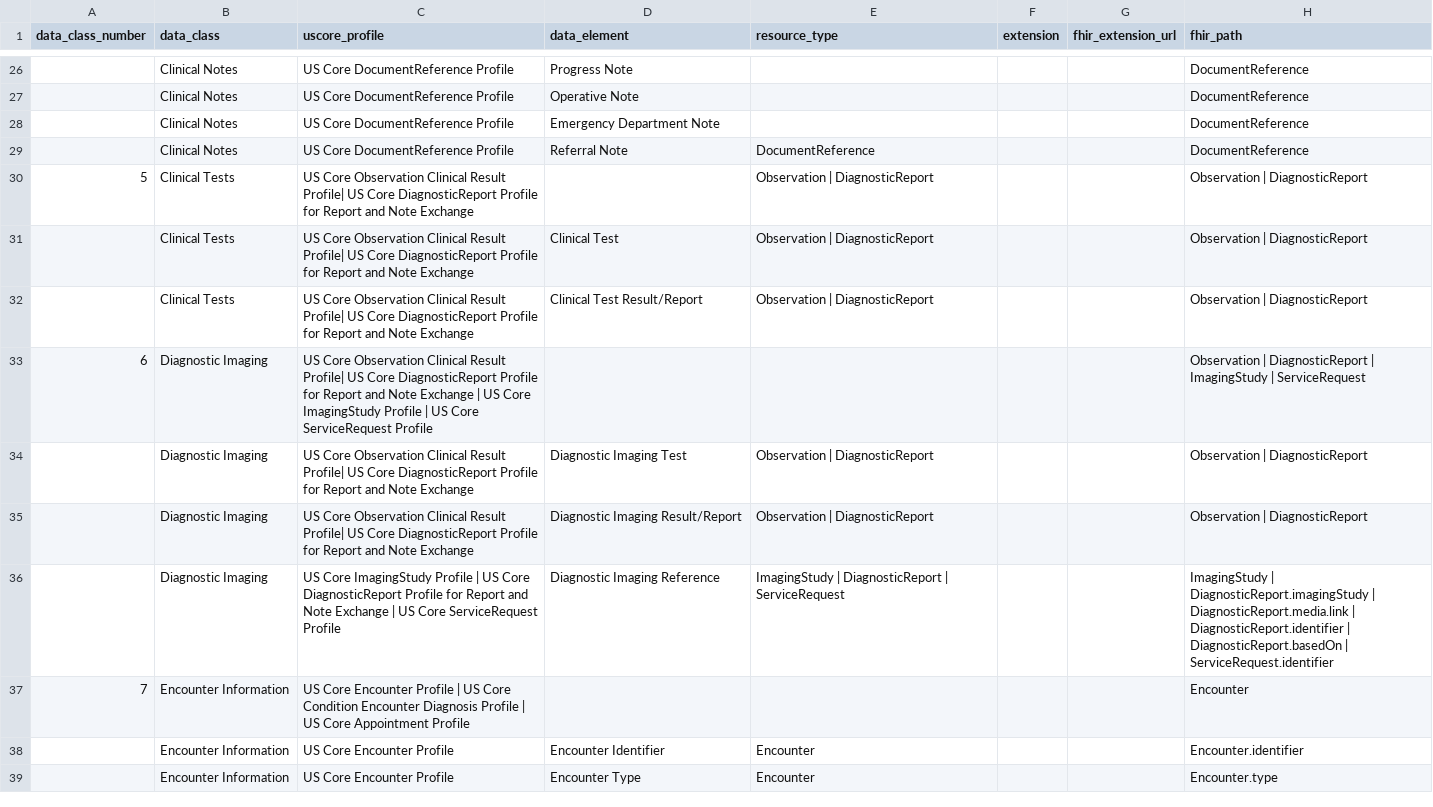
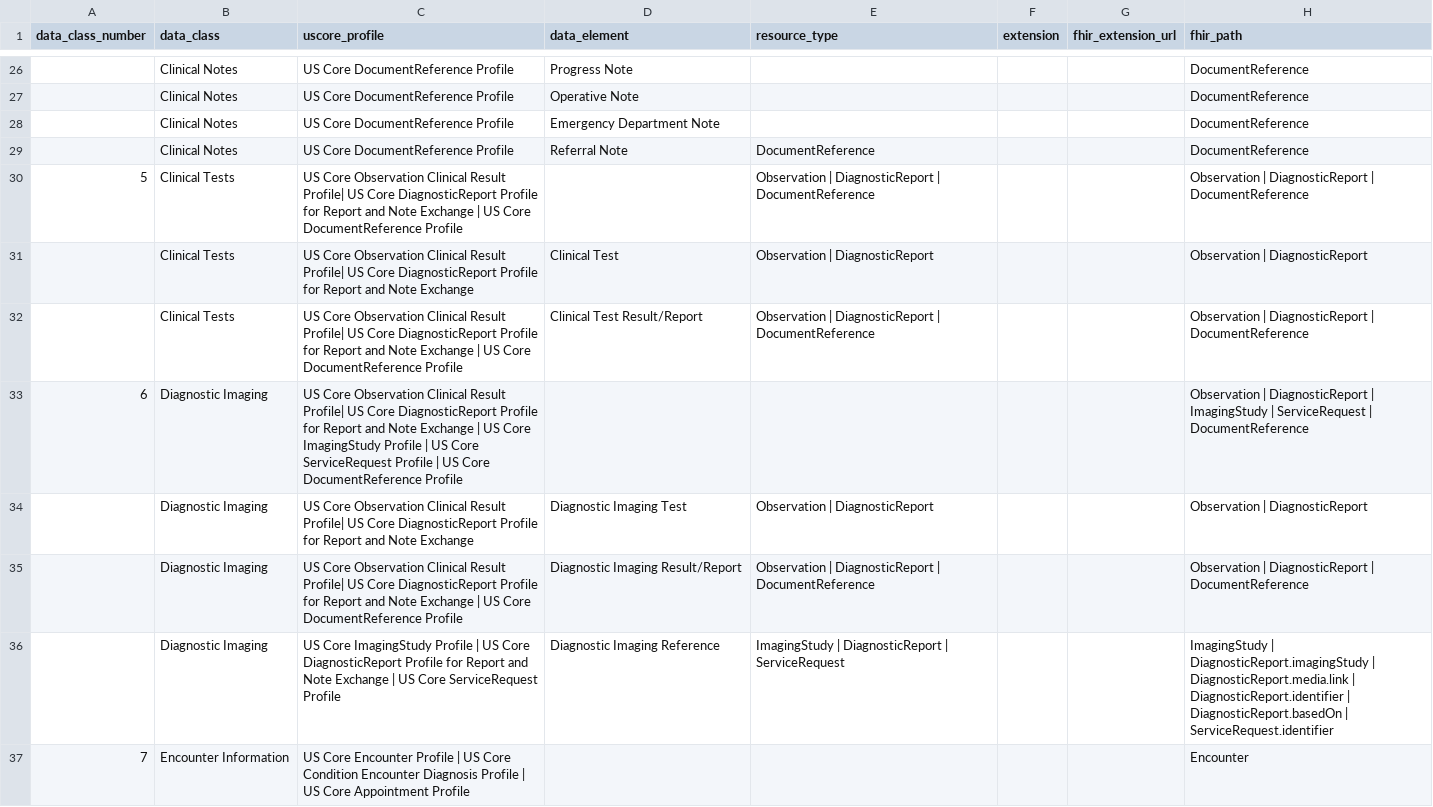
Before and after one commit to HL7/US-Core, a CSV file: input/data/uscdi-table.csv, drawn as a sheet; only a part is shown, gaps mark what is left out; the shorter side is filled out with more unchanged rows; the diff names each change by its address in the sheet, - before the commit and + after, or states it on an @@ line.

Commit message:
FHIR-59733: Map the USCDI imaging and clinical test result rows to DocumentReference
Add US Core DocumentReference Profile to the Diagnostic Imaging
Result/Report and Clinical Test Result/Report data element rows in
input/data/uscdi-table.csv, per the Persuasive disposition. All four
narrative LOINC codes the tracker cites (28570-0, 18748-4, 11502-2,
11526-1) are in ValueSet-us-core-clinical-note-type, which the
DocumentReference profile binds, so the mapping holds.

Two changes beyond the tracker's literal text:

- The Clinical Tests and Diagnostic Imaging data class rows also gain
  the profile. A class row must list every profile its element rows
  name; nothing in QA or publish.sh checks this, so leaving it would
  have drifted silently.
- resource_type and fhir_path gain DocumentReference alongside
  uscore_profile. Only uscore_profile renders on uscdi.html, but every
  row keeps the three columns consistent.

Not refreshed: the downloadable copies under input/images/tables, which
publish.sh -c regenerates. Nine other CSVs there have already drifted
this cycle, and the repo refreshes them in a dedicated commit rather
than per tracker, so folding them in here would make this diff
unattributable. The rendered table reads input/data and is correct; the
download link serves the stale copy until that refresh runs.

Pre-applied ahead of the block vote, so the tracker stays Triaged in
Jira. QA is byte-identical to the pre-build baseline.

Generated with assistance from Claude Code

```diff
--- a/input/data/uscdi-table.csv
+++ b/input/data/uscdi-table.csv
-C30 (uscore_profile): …Note Exchange
+C30 (uscore_profile): …Note Exchange | US Core DocumentReference Profile
-E30 (resource_type): Observation | DiagnosticReport
+E30 (resource_type): Observation | DiagnosticReport | DocumentReference
-H30 (fhir_path): Observation | DiagnosticReport
+H30 (fhir_path): Observation | DiagnosticReport | DocumentReference
-C32 (uscore_profile): …Note Exchange
+C32 (uscore_profile): …Note Exchange | US Core DocumentReference Profile
-E32 (resource_type): Observation | DiagnosticReport
+E32 (resource_type): Observation | DiagnosticReport | DocumentReference
-H32 (fhir_path): Observation | DiagnosticReport
+H32 (fhir_path): Observation | DiagnosticReport | DocumentReference
-C33 (uscore_profile): …ServiceRequest Profile
+C33 (uscore_profile): …ServiceRequest Profile | US Core DocumentReference Profile
-H33 (fhir_path): …| ServiceRequest
+H33 (fhir_path): …| ServiceRequest | DocumentReference
-C35 (uscore_profile): …Note Exchange
+C35 (uscore_profile): …Note Exchange | US Core DocumentReference Profile
-E35 (resource_type): Observation | DiagnosticReport
+E35 (resource_type): Observation | DiagnosticReport | DocumentReference
-H35 (fhir_path): Observation | DiagnosticReport
+H35 (fhir_path): Observation | DiagnosticReport | DocumentReference
```
Also changed, not shown: 1 other file.
